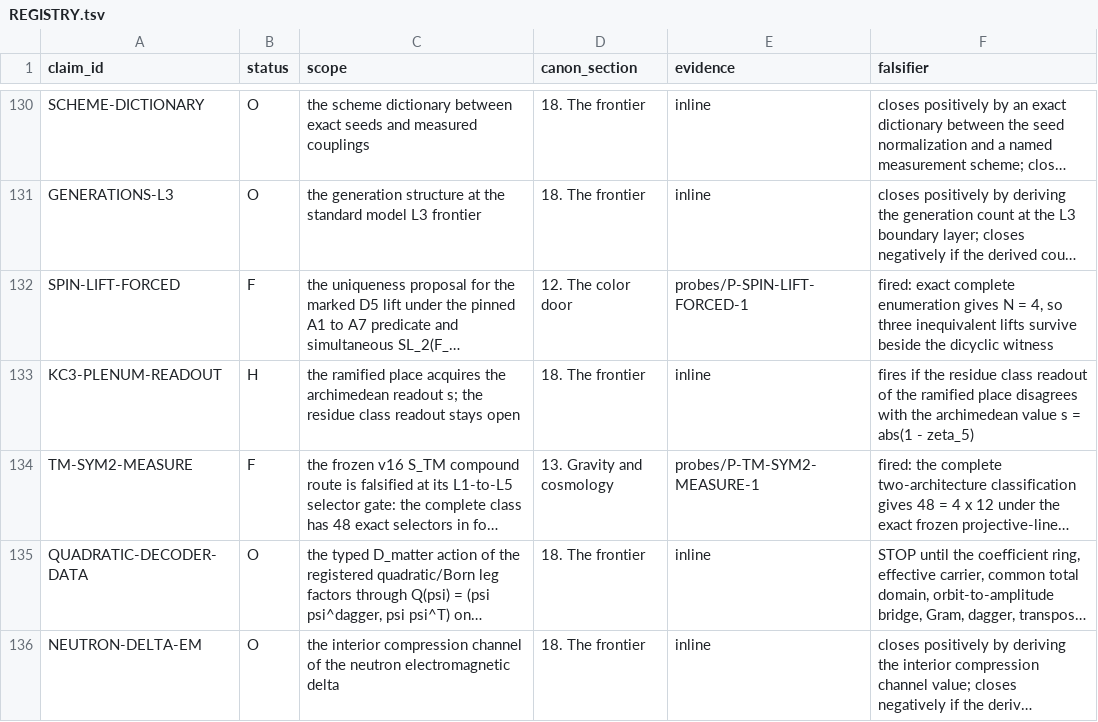
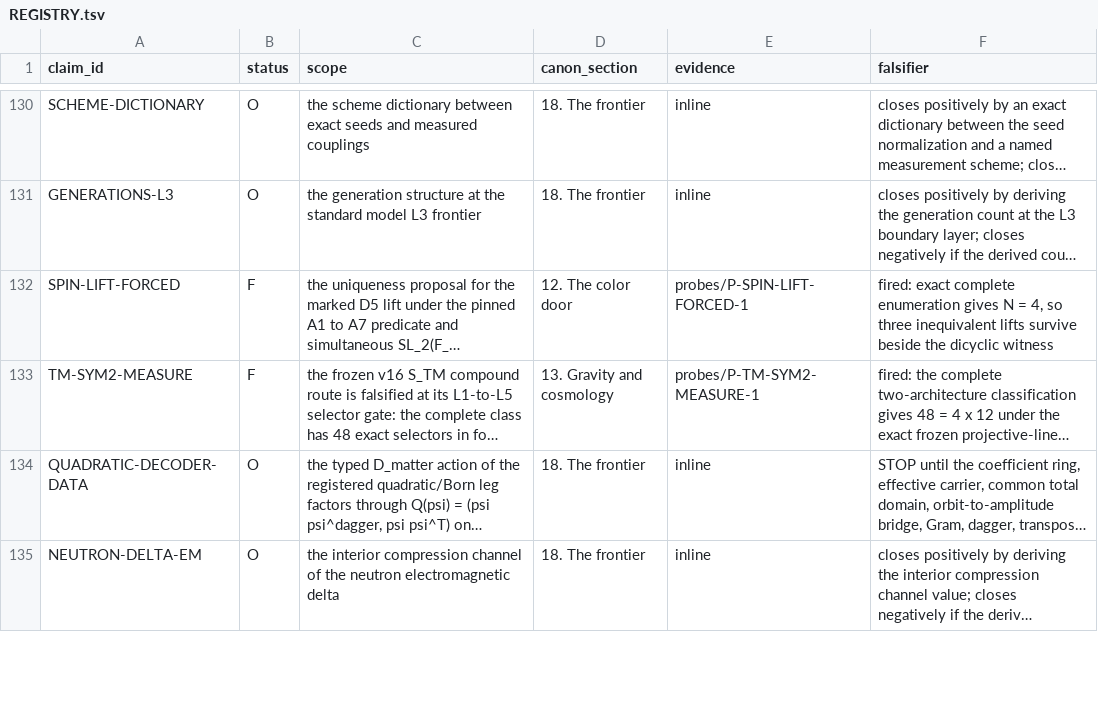
Before and after one commit to mathorn1973/twist-j, a TSV file: canon/REGISTRY.tsv, drawn as a sheet; only a part is shown, gaps mark what is left out; long unchanged cells end in …; removed rows and columns are numbered as before the commit, all else as after; the diff covers the shown part only; the diff names each change by its address in the sheet, - before the commit and + after, or states it on an @@ line.

```diff
--- a/canon/REGISTRY.tsv
+++ b/canon/REGISTRY.tsv
-row 133: KC3-PLENUM-READOUT | H | the ramified place acquires the archimedean readout s; the residue class readout stays open | 18. The frontier | inline | fires if the residue class readout of the ramified place disagrees with the archimedean value s = abs(1 - zeta_5)
```
Also changed, not shown: 3 added rows and 17 edited cells elsewhere in this file, canon/FRONTIER_PROGRAMS.tsv, canon/HISTORY.tsv, 17 other files.
